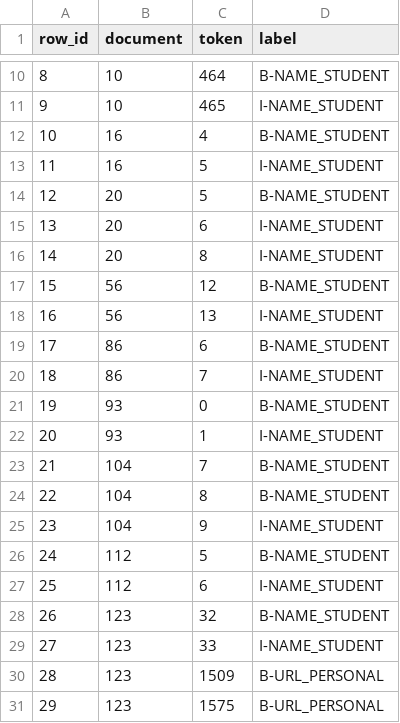
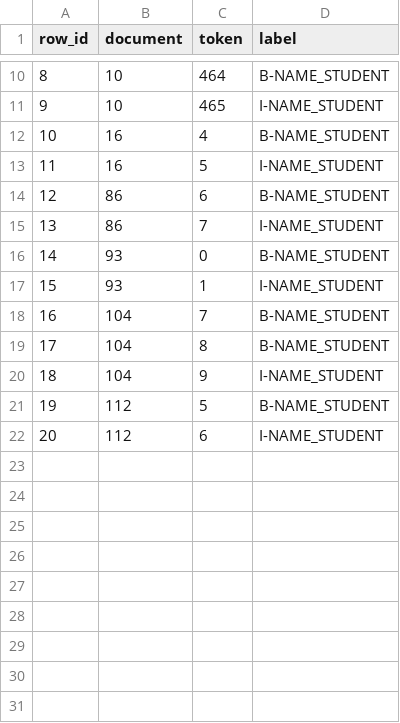
Before and after one commit to berndheidemann/PII-Data-Detection, a CSV file: submission.csv, drawn as a sheet; only a part is shown, gaps mark what is left out; removed rows and columns are numbered as before the commit, all else as after; the diff names each change by its address in the sheet, - before the commit and + after, or states it on an @@ line.

```diff
--- a/submission.csv
+++ b/submission.csv
-row 14: 12 | 20 | 5 | B-NAME_STUDENT
-row 15: 13 | 20 | 6 | I-NAME_STUDENT
-row 16: 14 | 20 | 8 | I-NAME_STUDENT
-row 17: 15 | 56 | 12 | B-NAME_STUDENT
-row 18: 16 | 56 | 13 | I-NAME_STUDENT
@@ column A (row_id) renumbered between rows 14 and 22 @@
-row 28: 26 | 123 | 32 | B-NAME_STUDENT
-row 29: 27 | 123 | 33 | I-NAME_STUDENT
-row 30: 28 | 123 | 1509 | B-URL_PERSONAL
-row 31: 29 | 123 | 1575 | B-URL_PERSONAL
```
Also changed, not shown: 5 other files.
